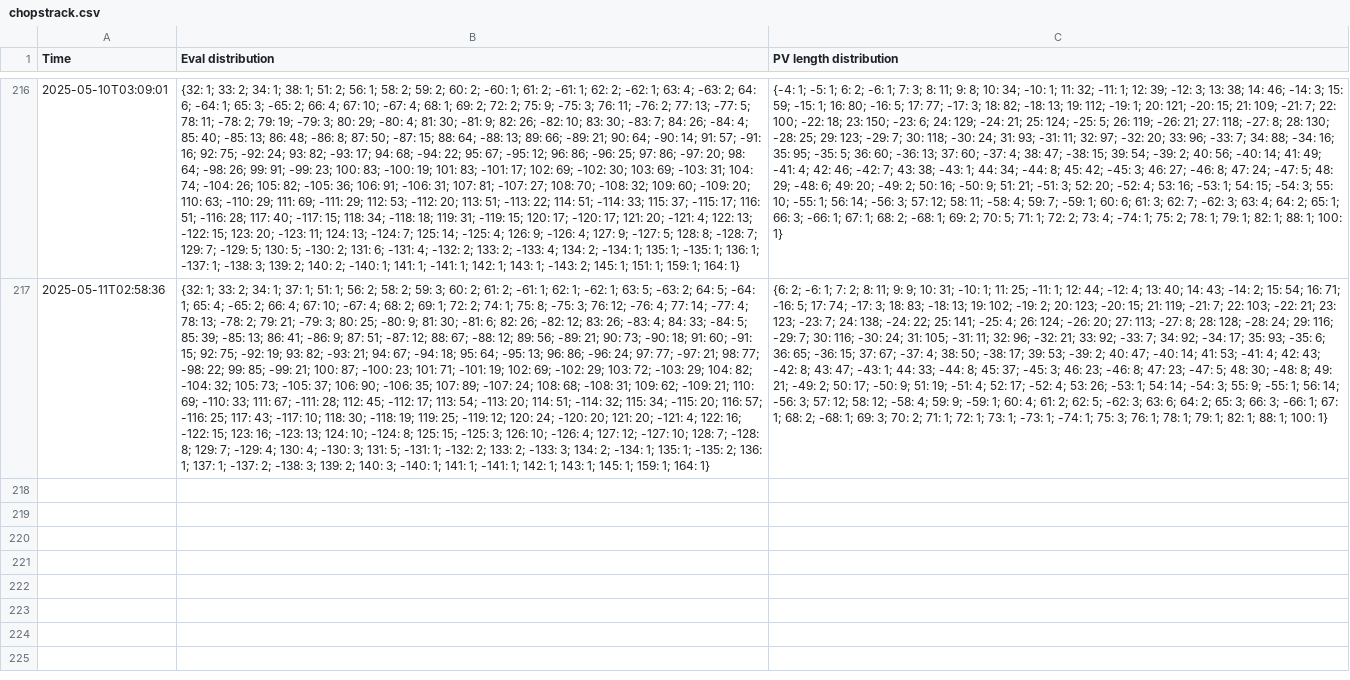
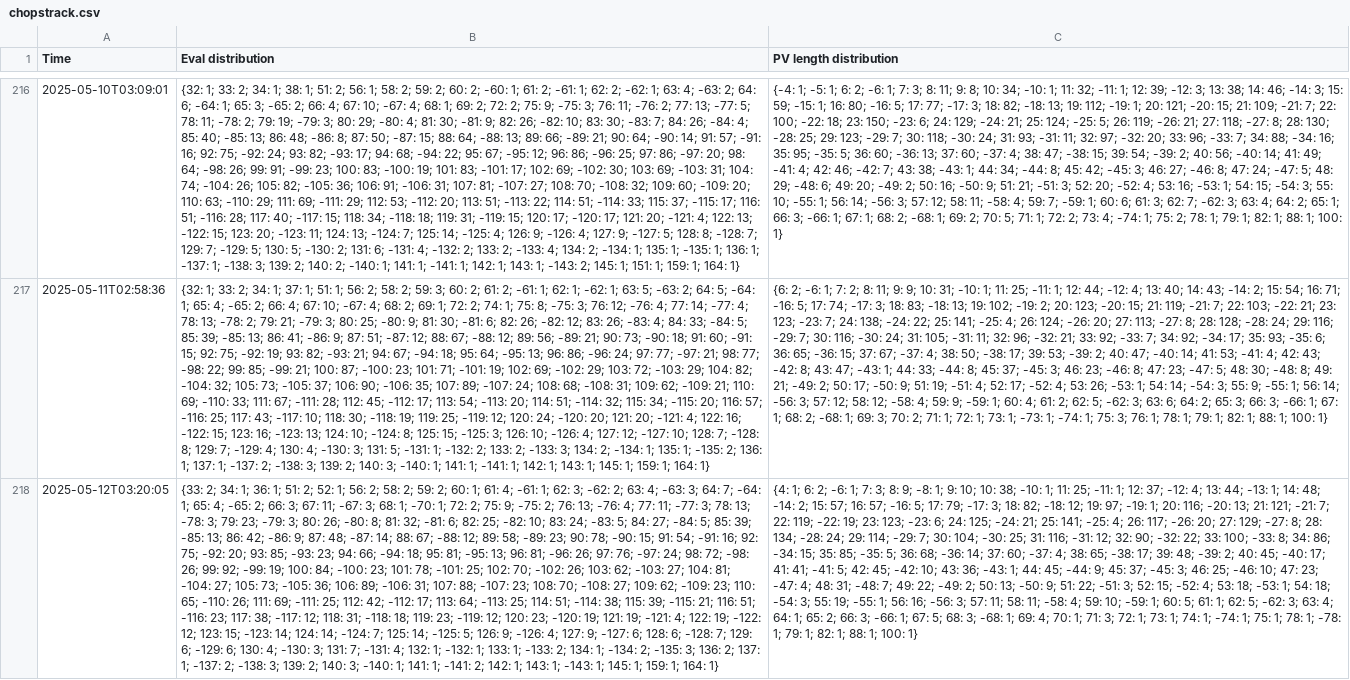
Before and after one commit to robertnurnberg/chopstrack, a CSV file: chopstrack.csv, drawn as a sheet; only a part is shown, gaps mark what is left out; the diff names each change by its address in the sheet, - before the commit and + after, or states it on an @@ line.

Commit message:
update data

```diff
--- a/chopstrack.csv
+++ b/chopstrack.csv
+row 218: 2025-05-12T03:20:05 | {33: 2; 34: 1; 36: 1; 51: 2; 52: 1; 56: 2; 58: 2; 59: 2; 60: 1; 61: 4; -61: 1; 62: 3; -62: 2; 63: 4; -63: 3; 64: 7; -64: 1; 65: 4; -65: 2; 66: 3; 67: 11; -67: 3; 68: 1; -70: 1; 72: 2; 75: 9; -75: 2; 76: 13; -76: 4; 77: 11; -77: 3; 78: 13; -78: 3; 79: 23; -79: 3; 80: 26; -80: 8; 81: 32; -81: 6; 82: 25; -82: 10; 83: 24; -83: 5; 84: 27; -84: 5; 85: 39; -85: 13; 86: 42; -86: 9; 87: 48; -87: 14; 88: 67; -88: 12; 89: 58; -89: 23; 90: 78; -90: 15; 91: 54; -91: 16; 92: 75; -92: 20; 93: 85; -93: 23; 94: 66; -94: 18; 95: 81; -95: 13; 96: 81; -96: 26; 97: 76; -97: 24; 98: 72; -98: 26; 99: 92; -99: 19; 100: 84; -100: 23; 101: 78; -101: 25; 102: 70; -102: 26; 103: 62; -103: 27; 104: 81; -104: 27; 105: 73; -105: 36; 106: 89; -106: 31; 107: 88; -107: 23; 108: 70; -108: 27; 109: 62; -109: 23; 110: 65; -110: 26; 111: 69; -111: 25; 112: 42; -112: 17; 113: 64; -113: 25; 114: 51; -114: 38; 115: 39; -115: 21; 116: 51; -116: 23; 117: 38; -117: 12; 118: 31; -118: 18; 119: 23; -119: 12; 120: 23; -120: 19; 121: 19; -121: 4; 122: 19; -122: 12; 123: 15; -123: 14; 124: 14; -124: 7; 125: 14; -125: 5; 126: 9; -126: 4; 127: 9; -127: 6; 128: 6; -128: 7; 129: 6; -129: 6; 130: 4; -130: 3; 131: 7; -131: 4; 132: 1; -132: 1; 133: 1; -133: 2; 134: 1; -134: 2; -135: 3; 136: 2; 137: 1; -137: 2; -138: 3; 139: 2; 140: 3; -140: 1; 141: 1; -141: 2; 142: 1; 143: 1; -143: 1; 145: 1; 159: 1; 164: 1} | {4: 1; 6: 2; -6: 1; 7: 3; 8: 9; -8: 1; 9: 10; 10: 38; -10: 1; 11: 25; -11: 1; 12: 37; -12: 4; 13: 44; -13: 1; 14: 48; -14: 2; 15: 57; 16: 57; -16: 5; 17: 79; -17: 3; 18: 82; -18: 12; 19: 97; -19: 1; 20: 116; -20: 13; 21: 121; -21: 7; 22: 119; -22: 19; 23: 123; -23: 6; 24: 125; -24: 21; 25: 141; -25: 4; 26: 117; -26: 20; 27: 129; -27: 8; 28: 134; -28: 24; 29: 114; -29: 7; 30: 104; -30: 25; 31: 116; -31: 12; 32: 90; -32: 22; 33: 100; -33: 8; 34: 86; -34: 15; 35: 85; -35: 5; 36: 68; -36: 14; 37: 60; -37: 4; 38: 65; -38: 17; 39: 48; -39: 2; 40: 45; -40: 17; 41: 41; -41: 5; 42: 45; -42: 10; 43: 36; -43: 1; 44: 45; -44: 9; 45: 37; -45: 3; 46: 25; -46: 10; 47: 23; -47: 4; 48: 31; -48: 7; 49: 22; -49: 2; 50: 13; -50: 9; 51: 22; -51: 3; 52: 15; -52: 4; 53: 18; -53: 1; 54: 18; -54: 3; 55: 19; -55: 1; 56: 16; -56: 3; 57: 11; 58: 11; -58: 4; 59: 10; -59: 1; 60: 5; 61: 1; 62: 5; -62: 3; 63: 4; 64: 1; 65: 2; 66: 3; -66: 1; 67: 5; 68: 3; -68: 1; 69: 4; 70: 1; 71: 3; 72: 1; 73: 1; 74: 1; -74: 1; 75: 1; 78: 1; -78: 1; 79: 1; 82: 1; 88: 1; 100: 1}
```
Also changed, not shown: 3 other files.
